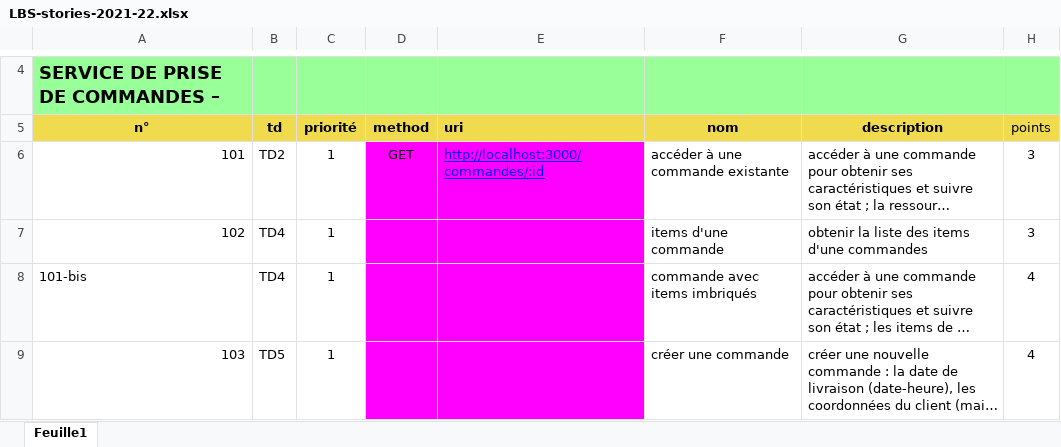
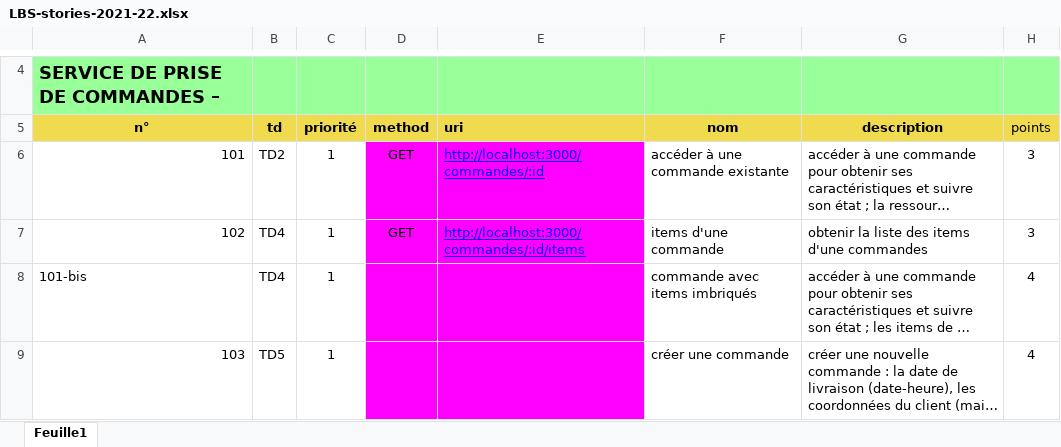
Before and after one commit to SpilmontFrancois/DevBackEndNodeJS, an Excel workbook: LBS-stories-2021-22.xlsx, sheet Feuille1, drawn as a sheet; only a part is shown, gaps mark what is left out; long unchanged cells end in …; values as stored, in another font and other column widths than the file's, no borders; the diff names each change by its address in the sheet, - before the commit and + after, or states it on an @@ line.

Commit message:
feat(app): add items on commande

```diff
--- a/LBS-stories-2021-22.xlsx (sheet Feuille1)
+++ b/LBS-stories-2021-22.xlsx (sheet Feuille1)
-D7: (empty)
+D7: GET
-E7: (empty)
+E7: http://localhost:3000/commandes/:id/items
```
Also changed, not shown: 1 other file.
